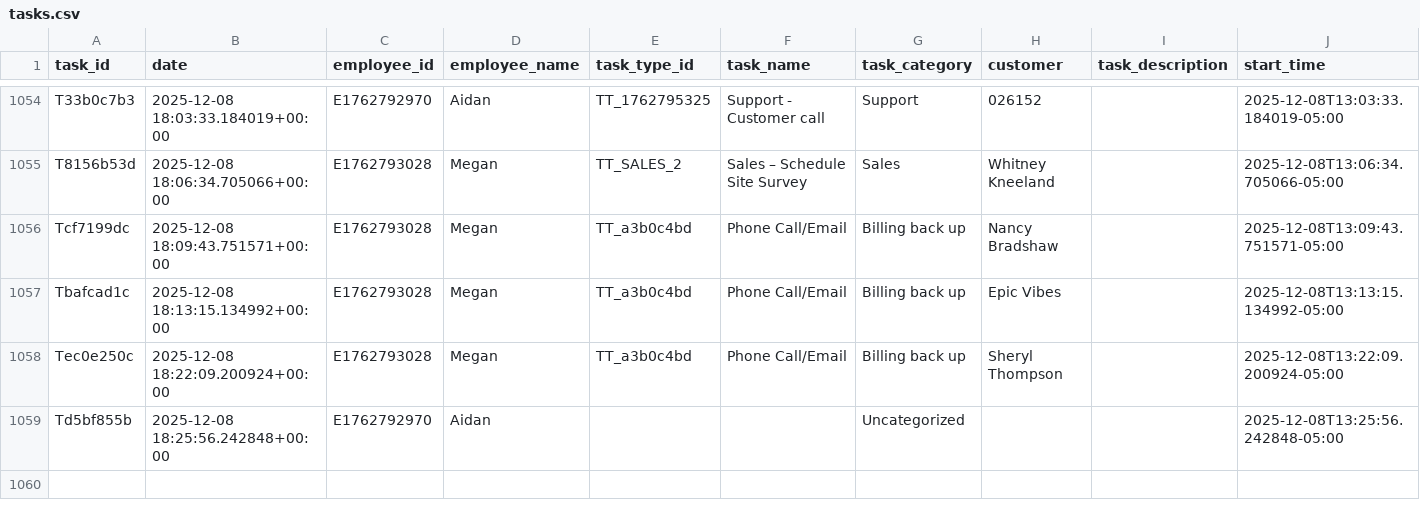
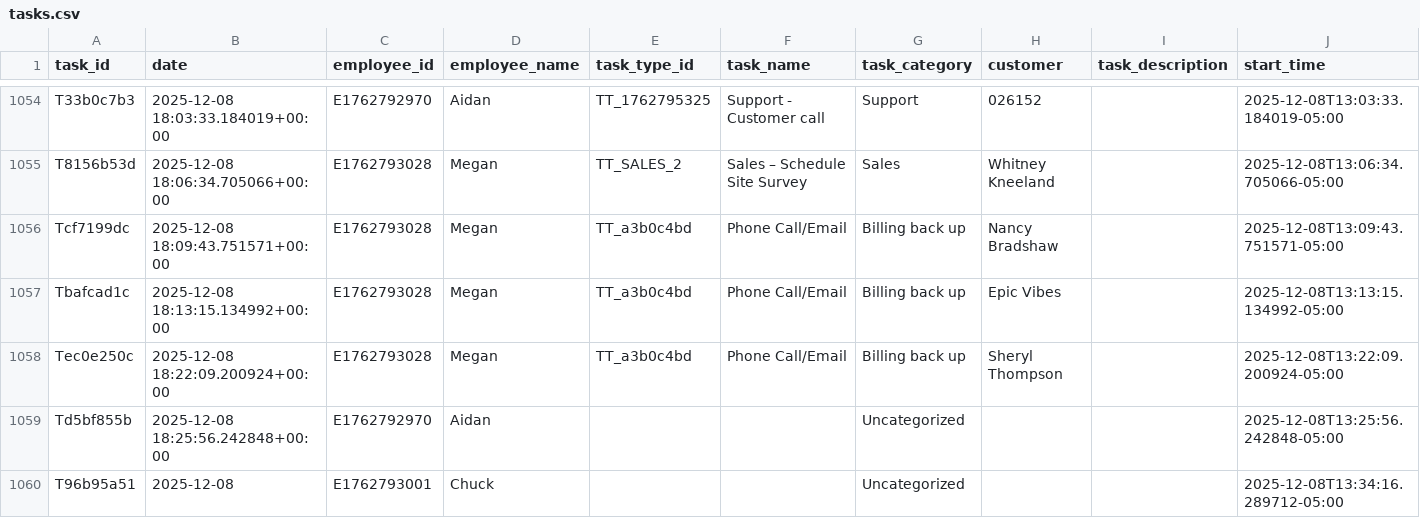
Before and after one commit to pwngithub/Employeetime, a CSV file: Data/tasks.csv, drawn as a sheet; only a part is shown, gaps mark what is left out; rows hold the shown columns only; the diff names each change by its address in the sheet, - before the commit and + after, or states it on an @@ line.

Commit message:
Add T96b95a51

```diff
--- a/Data/tasks.csv
+++ b/Data/tasks.csv
+row 1060: T96b95a51 | 2025-12-08 | E1762793001 | Chuck |  |  | Uncategorized |  |  | 2025-12-08T13:34:16.289712-05:00
```
